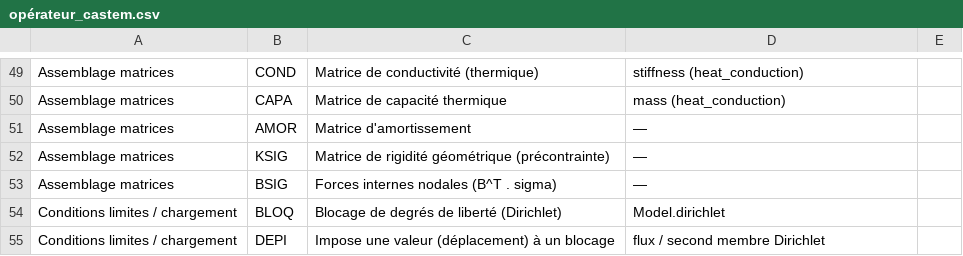
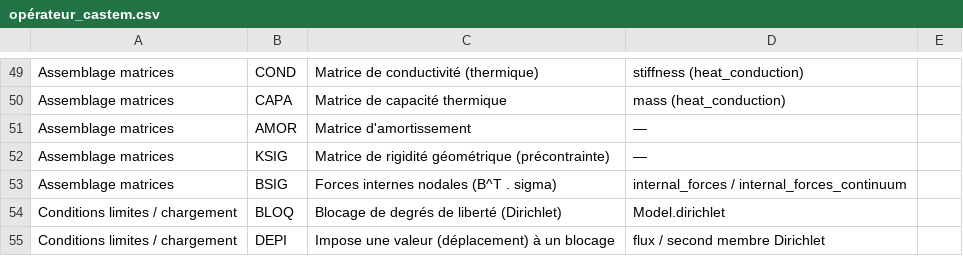
Before and after one commit to Pyrucast/pyrucast, a CSV file: opérateur_castem.csv, drawn as a sheet; only a part is shown, gaps mark what is left out.

```diff
--- a/opérateur_castem.csv
+++ b/opérateur_castem.csv
@@ -52,3 +52,3 @@ Assemblage matrices;AMOR;Matrice d'amortissement;—
 Assemblage matrices;KSIG;Matrice de rigidité géométrique (précontrainte);—
-Assemblage matrices;BSIG;Forces internes nodales (B^T . sigma);—
+Assemblage matrices;BSIG;Forces internes nodales (B^T . sigma);internal_forces / internal_forces_continuum
 Conditions limites / chargement;BLOQ;Blocage de degrés de liberté (Dirichlet);Model.dirichlet
```
Also changed, not shown: 15 other files.
